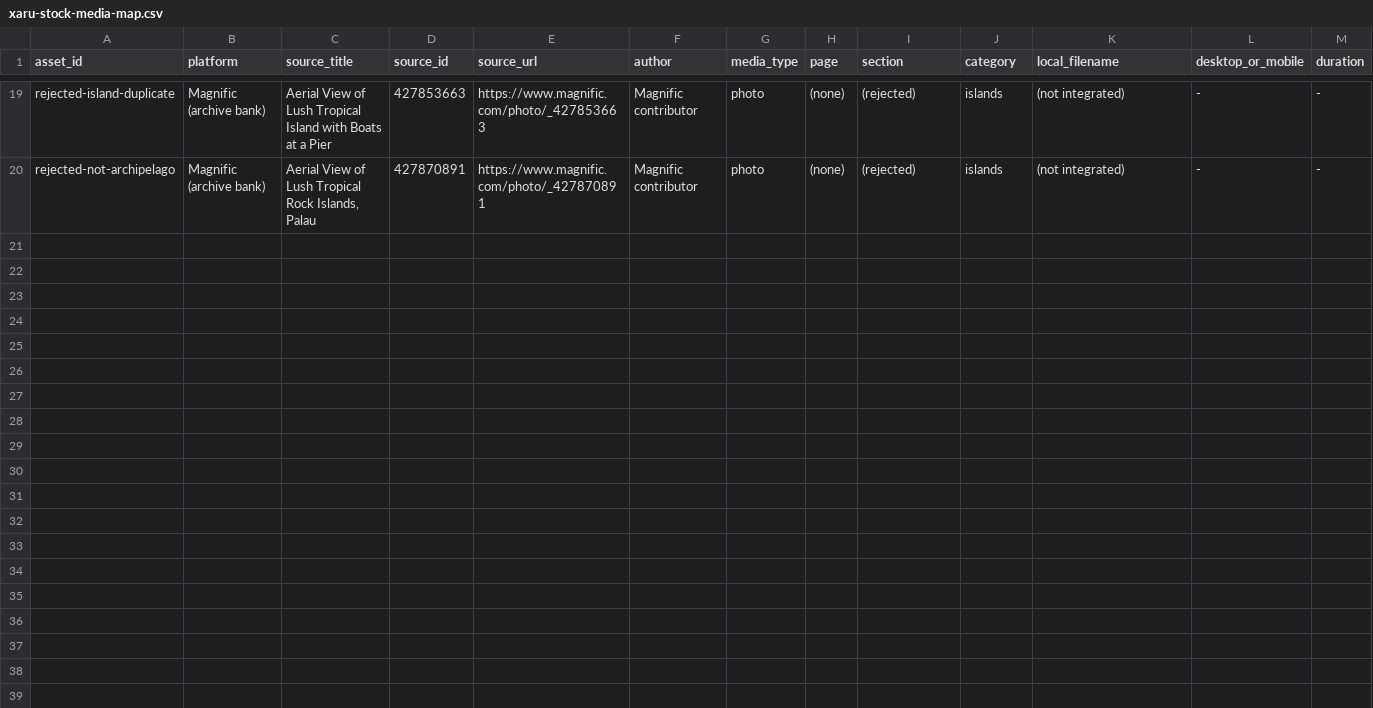
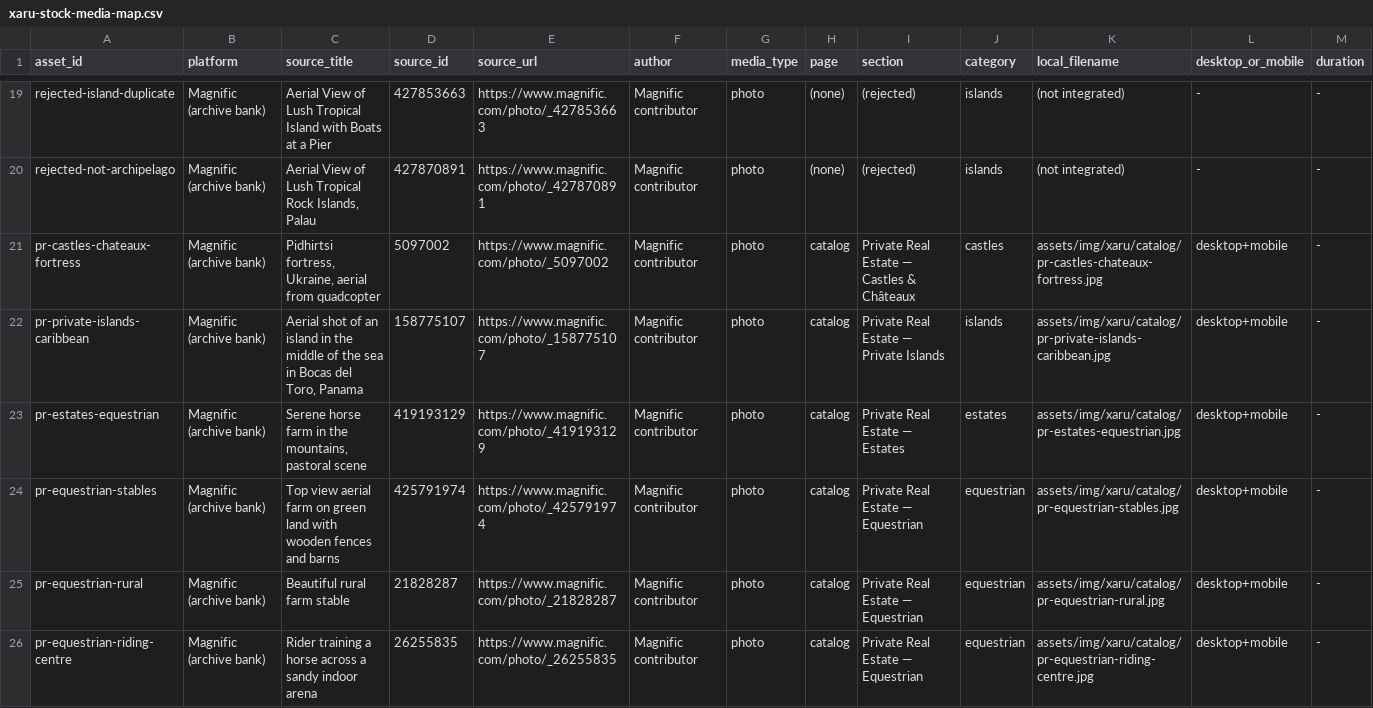
Before and after one commit to lonvaz/xaruhome, a CSV file: docs/xaru-stock-media-map.csv, drawn as a sheet; only a part is shown, gaps mark what is left out; rows hold the shown columns only; the diff covers the shown part only; the diff names each change by its address in the sheet, - before the commit and + after, or states it on an @@ line.

```diff
--- a/docs/xaru-stock-media-map.csv
+++ b/docs/xaru-stock-media-map.csv
+row 21: pr-castles-chateaux-fortress | Magnific (archive bank) | Pidhirtsi fortress, Ukraine, aerial from quadcopter | 5097002 | https://www.magnific.com/photo/_5097002 | Magnific contributor | photo | catalog | Private Real Estate — Castles & Châteaux | castles | assets/img/xaru/catalog/pr-castles-chateaux-fortress.jpg | desktop+mobile | -
+row 22: pr-private-islands-caribbean | Magnific (archive bank) | Aerial shot of an island in the middle of the sea in Bocas del Toro, Panama | 158775107 | https://www.magnific.com/photo/_158775107 | Magnific contributor | photo | catalog | Private Real Estate — Private Islands | islands | assets/img/xaru/catalog/pr-private-islands-caribbean.jpg | desktop+mobile | -
+row 23: pr-estates-equestrian | Magnific (archive bank) | Serene horse farm in the mountains, pastoral scene | 419193129 | https://www.magnific.com/photo/_419193129 | Magnific contributor | photo | catalog | Private Real Estate — Estates | estates | assets/img/xaru/catalog/pr-estates-equestrian.jpg | desktop+mobile | -
+row 24: pr-equestrian-stables | Magnific (archive bank) | Top view aerial farm on green land with wooden fences and barns | 425791974 | https://www.magnific.com/photo/_425791974 | Magnific contributor | photo | catalog | Private Real Estate — Equestrian | equestrian | assets/img/xaru/catalog/pr-equestrian-stables.jpg | desktop+mobile | -
+row 25: pr-equestrian-rural | Magnific (archive bank) | Beautiful rural farm stable | 21828287 | https://www.magnific.com/photo/_21828287 | Magnific contributor | photo | catalog | Private Real Estate — Equestrian | equestrian | assets/img/xaru/catalog/pr-equestrian-rural.jpg | desktop+mobile | -
+row 26: pr-equestrian-riding-centre | Magnific (archive bank) | Rider training a horse across a sandy indoor arena | 26255835 | https://www.magnific.com/photo/_26255835 | Magnific contributor | photo | catalog | Private Real Estate — Equestrian | equestrian | assets/img/xaru/catalog/pr-equestrian-riding-centre.jpg | desktop+mobile | -
```
Also changed, not shown: 6 added rows elsewhere in this file, 10 other files.
